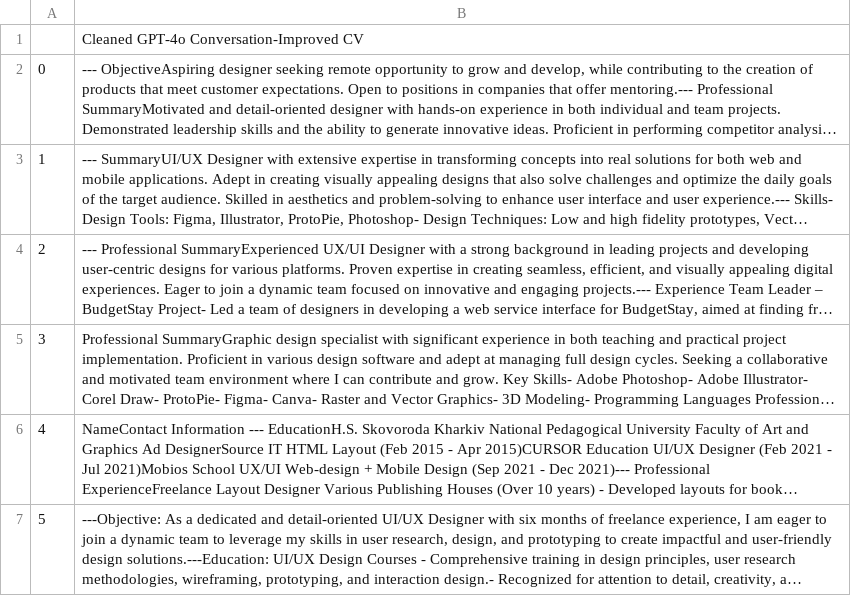
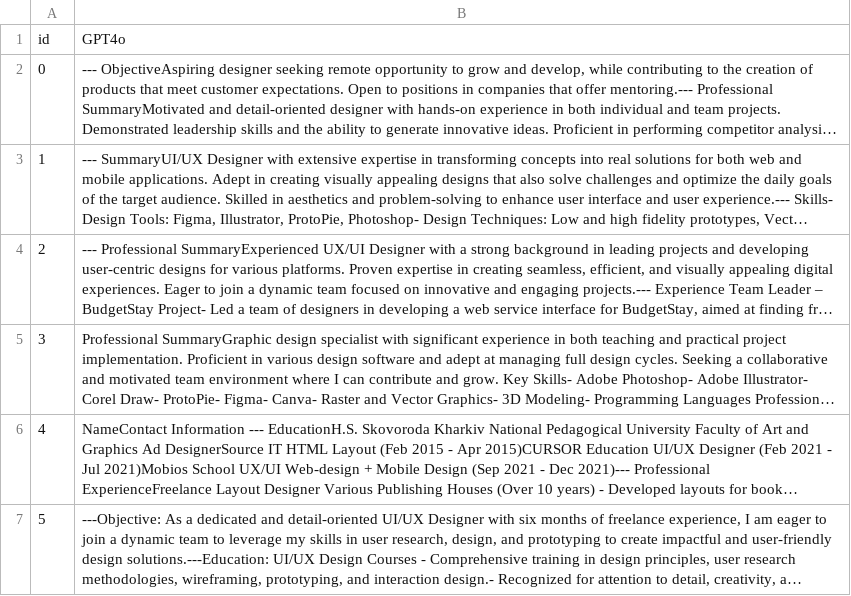
Before and after one commit to heyyjudes/llm-hiring-ecosystem, a CSV file: Figure1_100Samples/Resumes/gpt4o.csv, drawn as a sheet; only a part is shown; long unchanged cells end in …; removed rows and columns are numbered as before the commit, all else as after; the diff names each change by its address in the sheet, - before the commit and + after, or states it on an @@ line.

```diff
--- a/Figure1_100Samples/Resumes/gpt4o.csv
+++ b/Figure1_100Samples/Resumes/gpt4o.csv
-row 1:  | Cleaned GPT-4o Conversation-Improved CV
+row 1: id | GPT4o
```
Also changed, not shown: Figure1_100Samples/Resumes/claude-3-5-sonnet.csv, Figure1_100Samples/Resumes/gpt4omini.csv, 13 other files.
